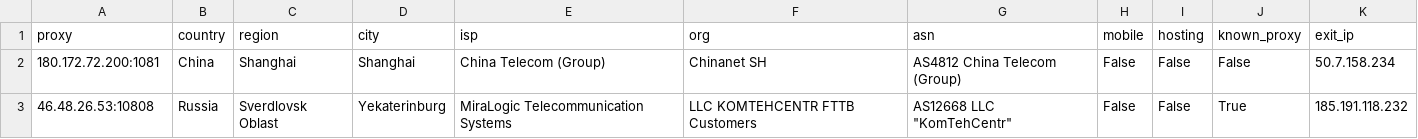
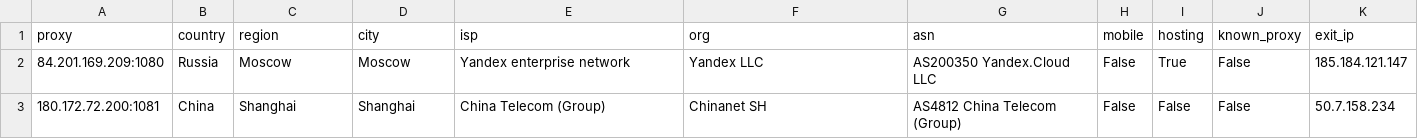
Before and after one commit to gongfuqiang24/free-proxy-pool, a CSV file: socks4_residential_detail.csv, drawn as a sheet; removed rows and columns are numbered as before the commit, all else as after; the diff names each change by its address in the sheet, - before the commit and + after, or states it on an @@ line.

```diff
--- a/socks4_residential_detail.csv
+++ b/socks4_residential_detail.csv
+row 2: 84.201.169.209:1080 | Russia | Moscow | Moscow | Yandex enterprise network | Yandex LLC | AS200350 Yandex.Cloud LLC | False | True | False | 185.184.121.147
-row 3: 46.48.26.53:10808 | Russia | Sverdlovsk Oblast | Yekaterinburg | MiraLogic Telecommunication Systems | LLC KOMTEHCENTR FTTB Customers | AS12668 LLC "KomTehCentr" | False | False | True | 185.191.118.232
```
